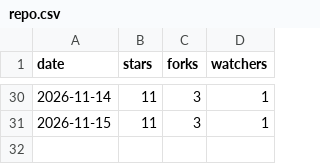
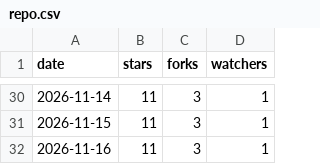
Before and after one commit to tanisperez/postino, a CSV file: repo.csv, drawn as a sheet; only a part is shown, gaps mark what is left out; the diff names each change by its address in the sheet, - before the commit and + after, or states it on an @@ line.

```diff
--- a/repo.csv
+++ b/repo.csv
+row 32: 2026-11-16 | 11 | 3 | 1
```
Also changed, not shown: traffic/paths.csv, traffic/referrers.csv, 1 other file.
